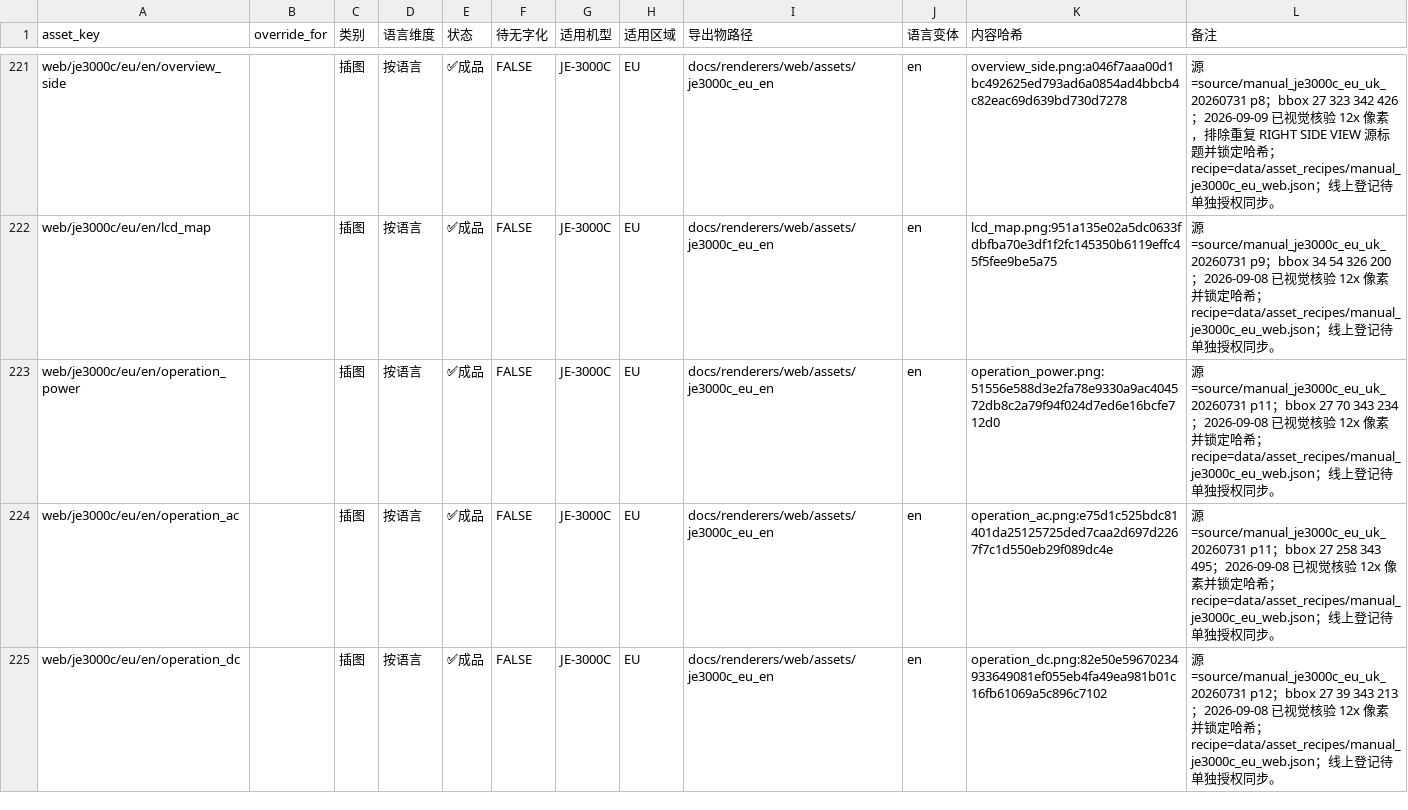
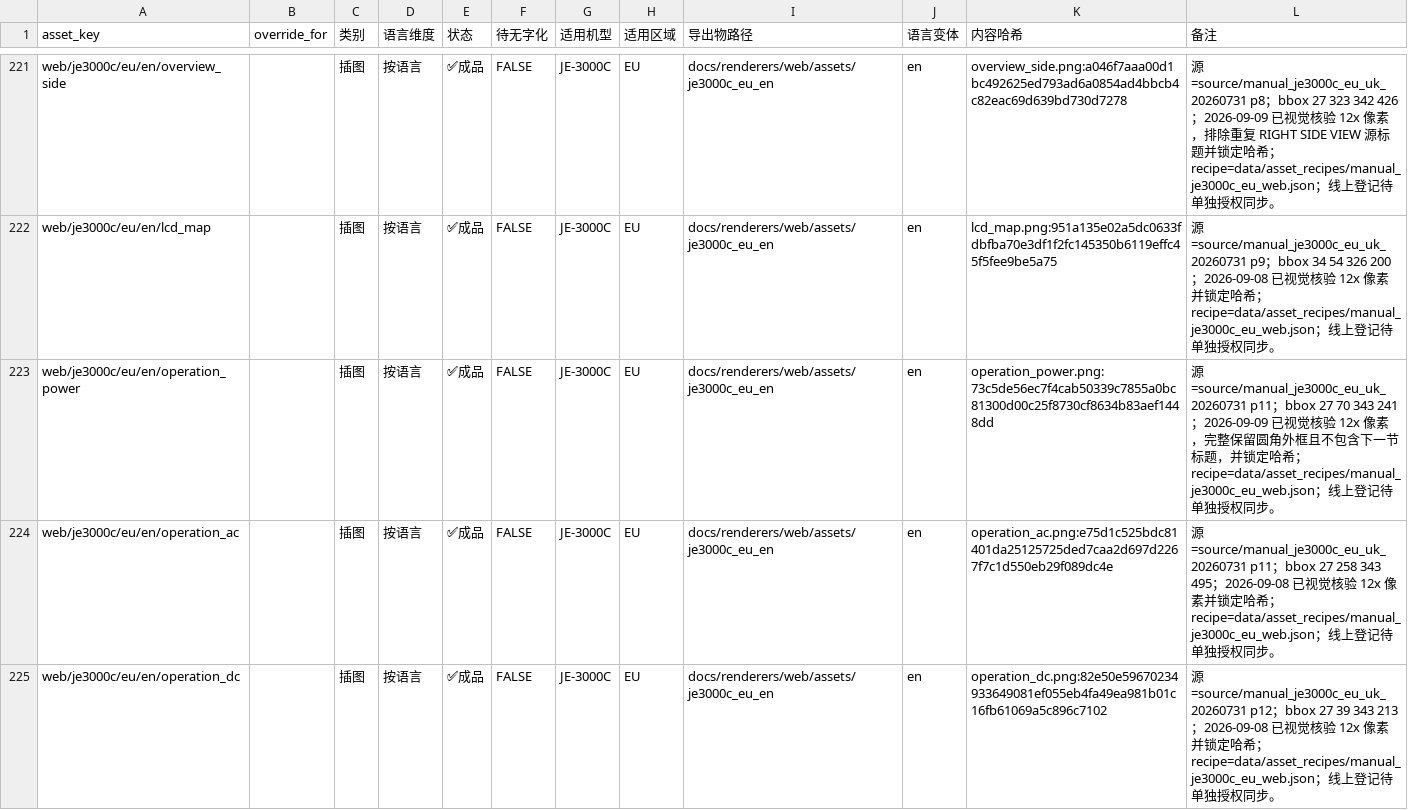
Before and after one commit to Bingboom/auto-manual, a CSV file: data/asset_registry.csv, drawn as a sheet; only a part is shown, gaps mark what is left out.

Commit message:
fix(web): retain JE-3000C power panel border

```diff
--- a/data/asset_registry.csv
+++ b/data/asset_registry.csv
@@ -222,3 +222,3 @@ web/je3000c/eu/en/overview_side,,插图,按语言,✅成品,FALSE,JE-3000C,EU,do
 web/je3000c/eu/en/lcd_map,,插图,按语言,✅成品,FALSE,JE-3000C,EU,docs/renderers/web/assets/je3000c_eu_en,en,lcd_map.png:951a135e02a5dc0633fdbfba70e3df1f2fc145350b6119effc45f5fee9be5a75,源=source/manual_je3000c_eu_uk_20260731 p9；bbox 34 54 326 200；2026-09-08 已视觉核验 12x 像素并锁定哈希；recipe=data/asset_recipes/manual_je3000c_eu_web.json；线上登记待单独授权同步。
-web/je3000c/eu/en/operation_power,,插图,按语言,✅成品,FALSE,JE-3000C,EU,docs/renderers/web/assets/je3000c_eu_en,en,operation_power.png:51556e588d3e2fa78e9330a9ac404572db8c2a79f94f024d7ed6e16bcfe712d0,源=source/manual_je3000c_eu_uk_20260731 p11；bbox 27 70 343 234；2026-09-08 已视觉核验 12x 像素并锁定哈希；recipe=data/asset_recipes/manual_je3000c_eu_web.json；线上登记待单独授权同步。
+web/je3000c/eu/en/operation_power,,插图,按语言,✅成品,FALSE,JE-3000C,EU,docs/renderers/web/assets/je3000c_eu_en,en,operation_power.png:73c5de56ec7f4cab50339c7855a0bc81300d00c25f8730cf8634b83aef1448dd,源=source/manual_je3000c_eu_uk_20260731 p11；bbox 27 70 343 241；2026-09-09 已视觉核验 12x 像素，完整保留圆角外框且不包含下一节标题，并锁定哈希；recipe=data/asset_recipes/manual_je3000c_eu_web.json；线上登记待单独授权同步。
 web/je3000c/eu/en/operation_ac,,插图,按语言,✅成品,FALSE,JE-3000C,EU,docs/renderers/web/assets/je3000c_eu_en,en,operation_ac.png:e75d1c525bdc81401da25125725ded7caa2d697d2267f7c1d550eb29f089dc4e,源=source/manual_je3000c_eu_uk_20260731 p11；bbox 27 258 343 495；2026-09-08 已视觉核验 12x 像素并锁定哈希；recipe=data/asset_recipes/manual_je3000c_eu_web.json；线上登记待单独授权同步。
```
Also changed, not shown: 5 other files.
